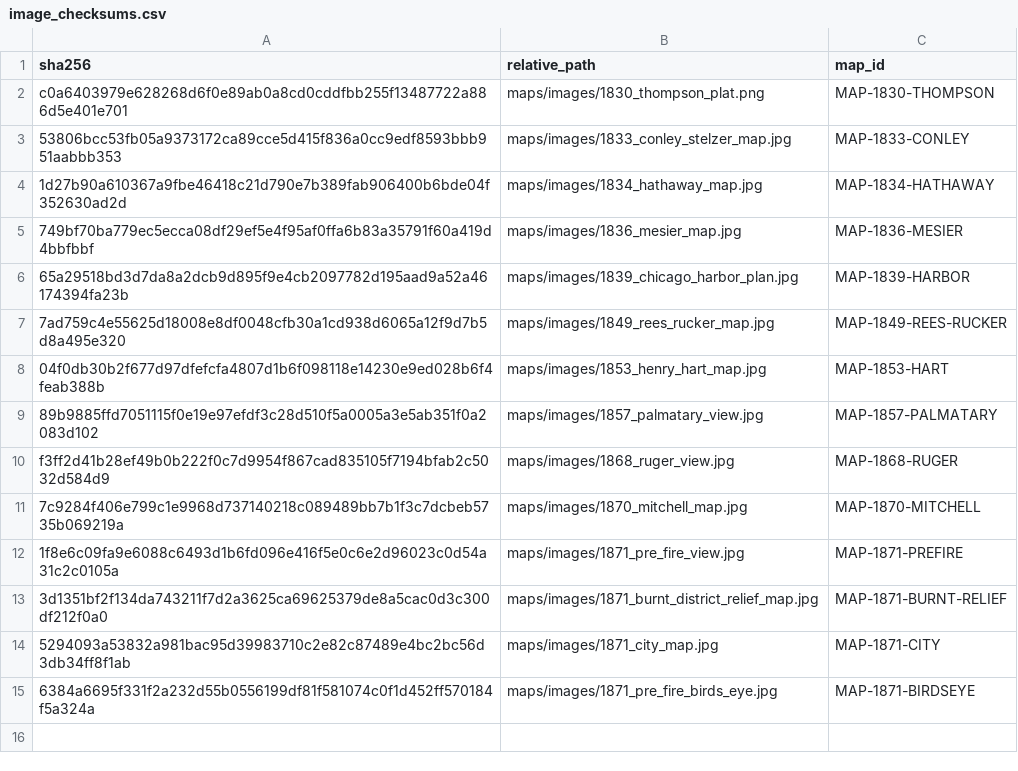
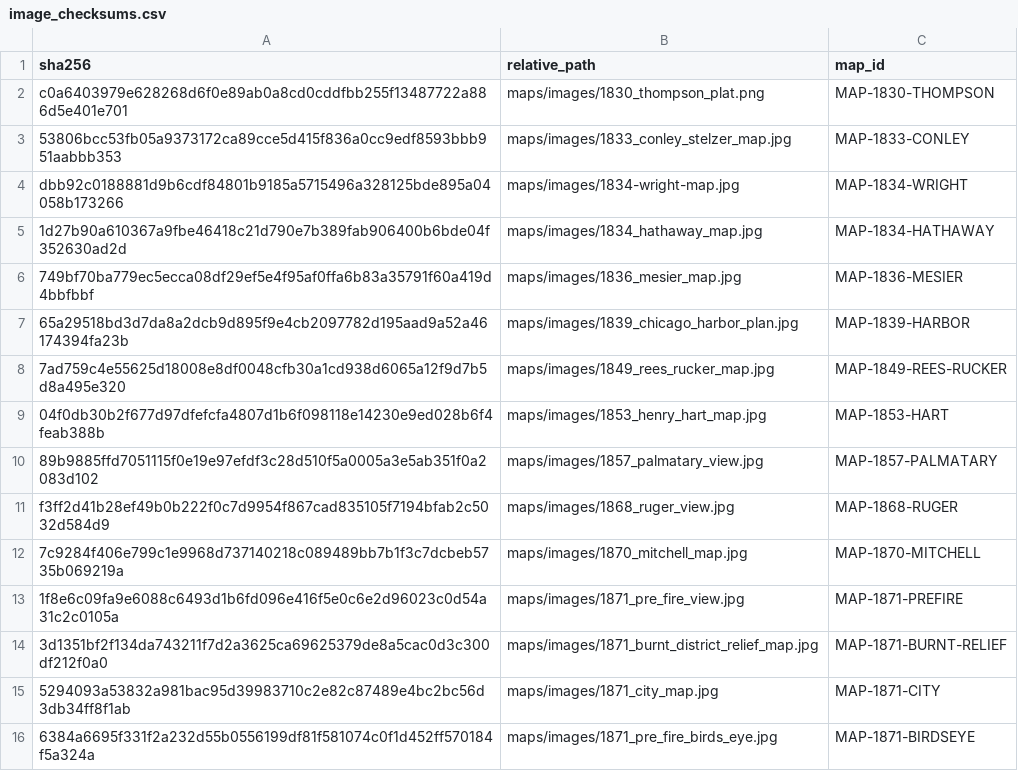
Before and after one commit to kevinrhaas/custom, a CSV file: chicago/pre_fire_v1/maps/image_checksums.csv, drawn as a sheet; the diff names each change by its address in the sheet, - before the commit and + after, or states it on an @@ line.

```diff
--- a/chicago/pre_fire_v1/maps/image_checksums.csv
+++ b/chicago/pre_fire_v1/maps/image_checksums.csv
+row 4: dbb92c0188881d9b6cdf84801b9185a5715496a328125bde895a04058b173266 | maps/images/1834-wright-map.jpg | MAP-1834-WRIGHT
```
Also changed, not shown: chicago/pre_fire_v1/maps/map_references.csv, site/chicago/pre-fire/maps/image_checksums.csv, 6 other files.
